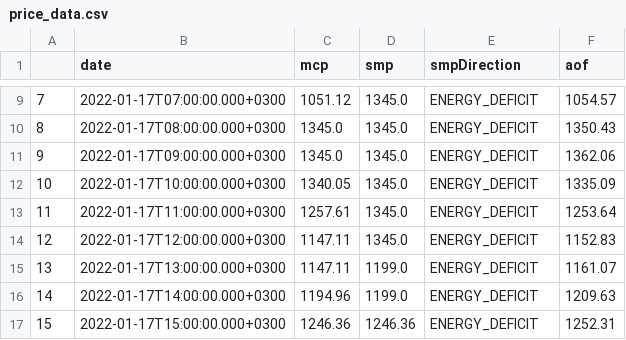
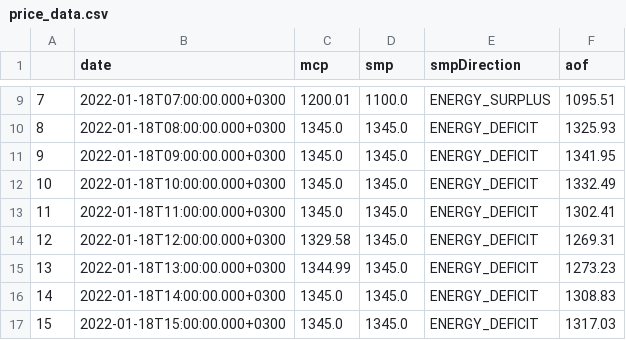
Before and after one commit to berkorbay/intraday, a CSV file: inst/market-data/price_data.csv, drawn as a sheet; only a part is shown, gaps mark what is left out; the diff covers the shown part only.

```diff
--- a/inst/market-data/price_data.csv
+++ b/inst/market-data/price_data.csv
@@ -9,9 +9,9 @@
-7,2022-01-17T07:00:00.000+0300,1051.12,1345.0,ENERGY_DEFICIT,1054.57
-8,2022-01-17T08:00:00.000+0300,1345.0,1345.0,ENERGY_DEFICIT,1350.43
-9,2022-01-17T09:00:00.000+0300,1345.0,1345.0,ENERGY_DEFICIT,1362.06
-10,2022-01-17T10:00:00.000+0300,1340.05,1345.0,ENERGY_DEFICIT,1335.09
-11,2022-01-17T11:00:00.000+0300,1257.61,1345.0,ENERGY_DEFICIT,1253.64
-12,2022-01-17T12:00:00.000+0300,1147.11,1345.0,ENERGY_DEFICIT,1152.83
-13,2022-01-17T13:00:00.000+0300,1147.11,1199.0,ENERGY_DEFICIT,1161.07
-14,2022-01-17T14:00:00.000+0300,1194.96,1199.0,ENERGY_DEFICIT,1209.63
-15,2022-01-17T15:00:00.000+0300,1246.36,1246.36,ENERGY_DEFICIT,1252.31
+7,2022-01-18T07:00:00.000+0300,1200.01,1100.0,ENERGY_SURPLUS,1095.51
+8,2022-01-18T08:00:00.000+0300,1345.0,1345.0,ENERGY_DEFICIT,1325.93
+9,2022-01-18T09:00:00.000+0300,1345.0,1345.0,ENERGY_DEFICIT,1341.95
+10,2022-01-18T10:00:00.000+0300,1345.0,1345.0,ENERGY_DEFICIT,1332.49
+11,2022-01-18T11:00:00.000+0300,1345.0,1345.0,ENERGY_DEFICIT,1302.41
+12,2022-01-18T12:00:00.000+0300,1329.58,1345.0,ENERGY_DEFICIT,1269.31
+13,2022-01-18T13:00:00.000+0300,1344.99,1345.0,ENERGY_DEFICIT,1273.23
+14,2022-01-18T14:00:00.000+0300,1345.0,1345.0,ENERGY_DEFICIT,1308.83
+15,2022-01-18T15:00:00.000+0300,1345.0,1345.0,ENERGY_DEFICIT,1317.03
```
Also changed, not shown: 73 edited cells elsewhere in this file, inst/market-data/intraday_summary.csv, 2 other files.
